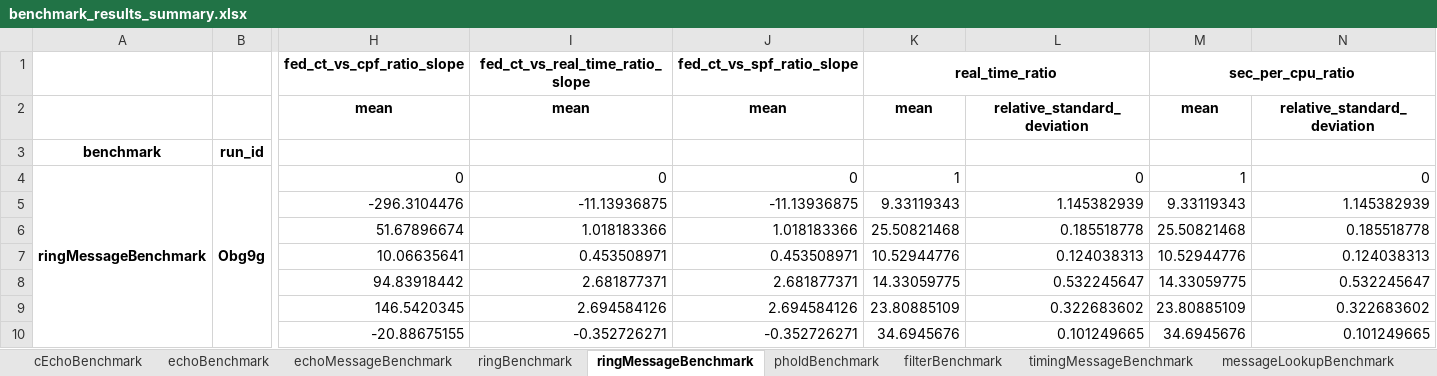
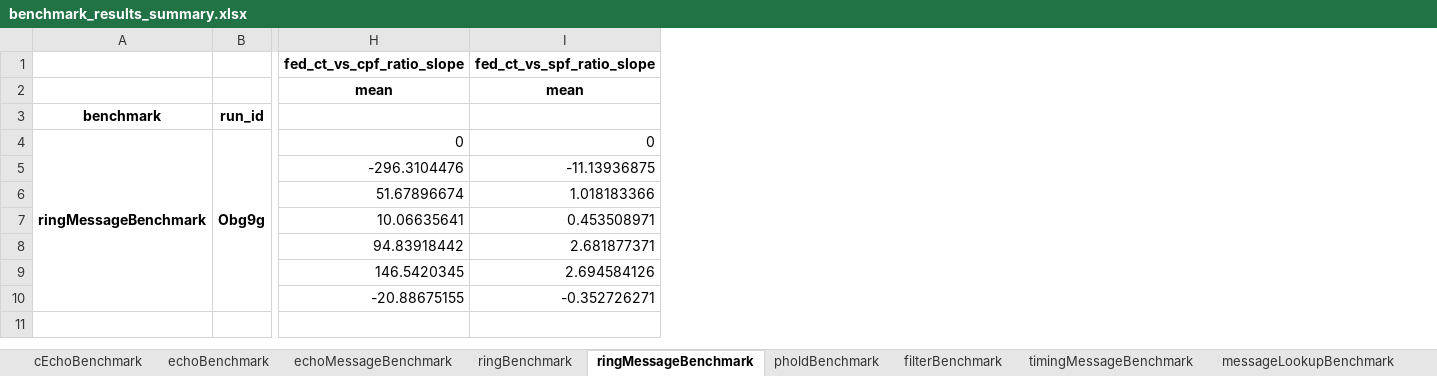
Before and after one commit to GMLC-TDC/helics_benchmark_results, an Excel workbook: benchmark_results_summary.xlsx, sheet ringMessageBenchmark, drawn as a sheet; only a part is shown, gaps mark what is left out; values as stored, in another font and other column widths than the file's, no borders; the diff names each change by its address in the sheet, - before the commit and + after, or states it on an @@ line.

```diff
--- a/benchmark_results_summary.xlsx (sheet ringMessageBenchmark)
+++ b/benchmark_results_summary.xlsx (sheet ringMessageBenchmark)
-column I, rows 1-10: fed_ct_vs_real_time_ratio_slope | mean |  | 0 | -11.13936875 | 1.018183366 | 0.453508971 | 2.681877371 | 2.694584126 | -0.352726271
-column K, rows 1-10: real_time_ratio | mean |  | 1 | 9.33119343 | 25.50821468 | 10.52944776 | 14.33059775 | 23.80885109 | 34.6945676
-column L, rows 2-10: relative_standard_deviation |  | 0 | 1.145382939 | 0.185518778 | 0.124038313 | 0.532245647 | 0.322683602 | 0.101249665
-column M, rows 1-10: sec_per_cpu_ratio | mean |  | 1 | 9.33119343 | 25.50821468 | 10.52944776 | 14.33059775 | 23.80885109 | 34.6945676
-column N, rows 2-10: relative_standard_deviation |  | 0 | 1.145382939 | 0.185518778 | 0.124038313 | 0.532245647 | 0.322683602 | 0.101249665
```
Also changed, not shown: sheet messageLookupBenchmark, sheet messageSendBenchmark, sheet timingMessageBenchmark, sheet cEchoBenchmark, sheet filterBenchmark, sheet pholdBenchmark, 3 more sheets, 1 other file.
